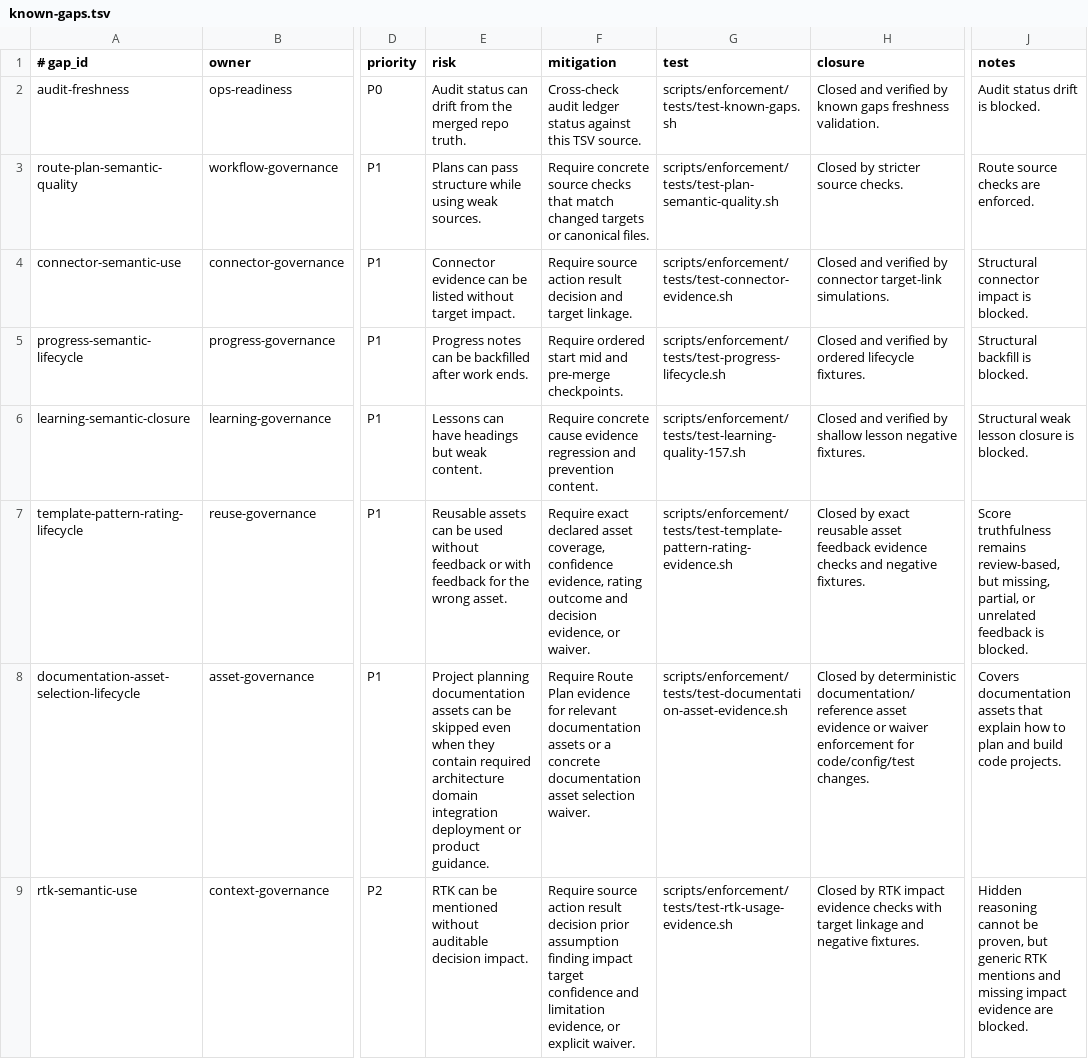
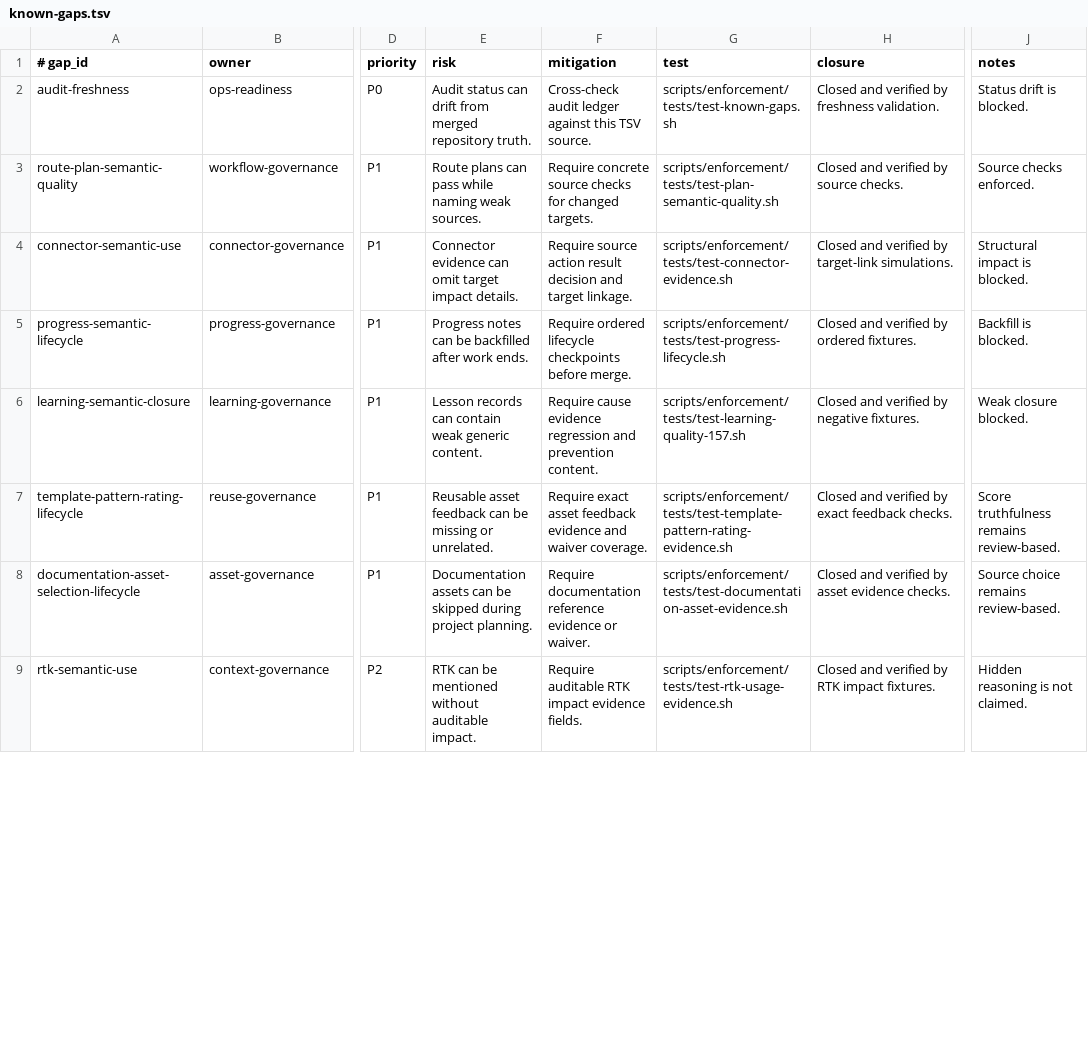
Before and after one commit to yotamfried-ux/Engineering-OS, a TSV file: docs/operations/known-gaps.tsv, drawn as a sheet; only a part is shown, gaps mark what is left out; the diff covers the shown part only; the diff names each change by its address in the sheet, - before the commit and + after, or states it on an @@ line.

```diff
--- a/docs/operations/known-gaps.tsv
+++ b/docs/operations/known-gaps.tsv
-E2 (risk): …drift from the merged repo truth.
+E2 (risk): …drift from merged repository truth.
-F2 (mitigation): …audit ledger status against this…
+F2 (mitigation): …audit ledger against this…
-H2 (closure): …verified by known gaps freshness validation.
+H2 (closure): …verified by freshness validation.
-J2 (notes): Audit status drift is blocked.
+J2 (notes): Status drift is blocked.
-E3 (risk): Plans can pass structure while using weak sources.
+E3 (risk): Route plans can pass while naming weak sources.
-F3 (mitigation): …source checks that match changed targets or canonical files.
+F3 (mitigation): …source checks for changed targets.
-H3 (closure): Closed by stricter source checks.
+H3 (closure): Closed and verified by source checks.
-J3 (notes): Route source checks are enforced.
+J3 (notes): Source checks enforced.
-E4 (risk): …evidence can be listed without target impact.
+E4 (risk): …evidence can omit target impact details.
-H4 (closure): …verified by connector target-link simulations.
+H4 (closure): …verified by target-link simulations.
-J4 (notes): Structural connector impact is blocked.
+J4 (notes): Structural impact is blocked.
-F5 (mitigation): Require ordered start mid and pre-merge checkpoints.
+F5 (mitigation): Require ordered lifecycle checkpoints before merge.
-H5 (closure): Closed and verified by ordered lifecycle fixtures.
+H5 (closure): Closed and verified by ordered fixtures.
-J5 (notes): Structural backfill is blocked.
+J5 (notes): Backfill is blocked.
-E6 (risk): Lessons can have headings but weak content.
+E6 (risk): Lesson records can contain weak generic content.
-F6 (mitigation): Require concrete cause evidence…
+F6 (mitigation): Require cause evidence…
-H6 (closure): …verified by shallow lesson negative fixtures.
+H6 (closure): …verified by negative fixtures.
-J6 (notes): Structural weak lesson closure is blocked.
+J6 (notes): Weak closure blocked.
-E7 (risk): Reusable assets can be used without feedback or with feedback for the wrong asset.
+E7 (risk): Reusable asset feedback can be missing or unrelated.
-F7 (mitigation): Require exact declared asset coverage, confidence evidence, rating outcome and decision evidence, or waiver.
+F7 (mitigation): Require exact asset feedback evidence and waiver coverage.
-H7 (closure): Closed by exact reusable asset feedback evidence checks and negative fixtures.
+H7 (closure): Closed and verified by exact feedback checks.
-J7 (notes): …truthfulness remains review-based, but missing, partial, or unrelated feedback is blocked.
+J7 (notes): …truthfulness remains review-based.
-E8 (risk): Project planning documentation assets can be skipped even when they contain required architecture domain integration deployment or product guidance.
+E8 (risk): Documentation assets can be skipped during project planning.
-F8 (mitigation): Require Route Plan evidence for relevant documentation assets or a concrete documentation asset selection waiver.
+F8 (mitigation): Require documentation reference evidence or waiver.
-H8 (closure): Closed by deterministic documentation/reference asset evidence or waiver enforcement for code/config/test changes.
+H8 (closure): Closed and verified by asset evidence checks.
-J8 (notes): Covers documentation assets that explain how to plan and build code projects.
+J8 (notes): Source choice remains review-based.
-E9 (risk): …without auditable decision impact.
+E9 (risk): …without auditable impact.
-F9 (mitigation): Require source action result decision prior assumption finding impact target confidence and limitation evidence, or explicit waiver.
+F9 (mitigation): Require auditable RTK impact evidence fields.
-H9 (closure): Closed by RTK impact evidence checks with target linkage and negative fixtures.
+H9 (closure): Closed and verified by RTK impact fixtures.
-J9 (notes): Hidden reasoning cannot be proven, but generic RTK mentions and missing impact evidence are blocked.
+J9 (notes): Hidden reasoning is not claimed.
```
Also changed, not shown: 69 edited cells elsewhere in this file, 6 other files.
